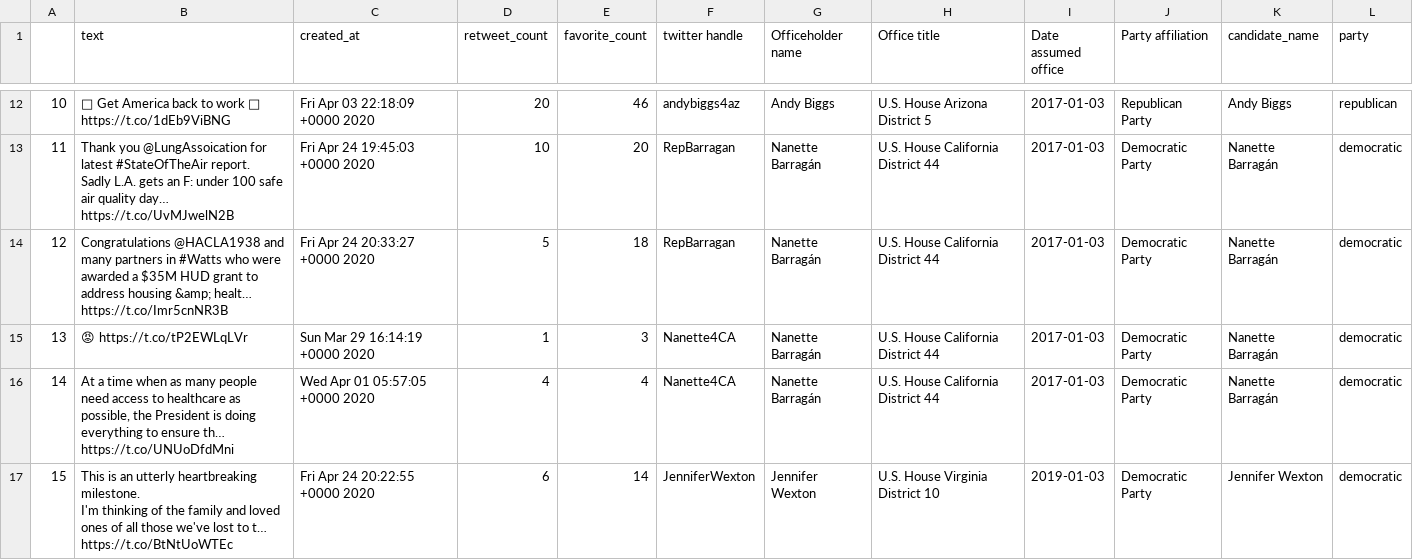
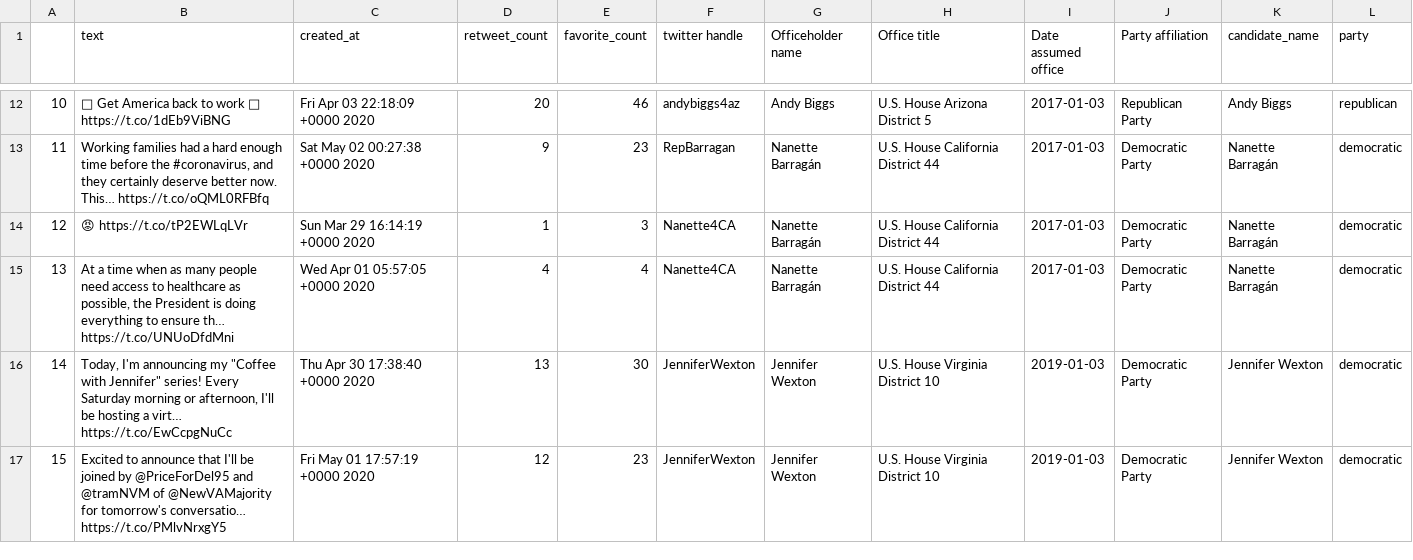
Before and after one commit to eckmanna/big_data_policy_2020, a CSV file: data/tweet_labeled.csv, drawn as a sheet; only a part is shown, gaps mark what is left out; ↵ is a line break in a cell; the diff covers the shown part only; the diff names each change by its address in the sheet, - before the commit and + after, or states it on an @@ line.

```diff
--- a/data/tweet_labeled.csv
+++ b/data/tweet_labeled.csv
-B13 (text): Thank you @LungAssoication for latest #StateOfTheAir report. ↵ Sadly L.A. gets an F: under 100 safe air quality day… https://t.co/UvMJwelN2B
+B13 (text): Working families had a hard enough time before the #coronavirus, and they certainly deserve better now. ↵ This… https://t.co/oQML0RFBfq
-C13 (created_at): Fri Apr 24 19:45:03 +0000 2020
+C13 (created_at): Sat May 02 00:27:38 +0000 2020
-D13 (retweet_count): 10
+D13 (retweet_count): 9
-E13 (favorite_count): 20
+E13 (favorite_count): 23
-B14 (text): Congratulations @HACLA1938 and many partners in #Watts who were awarded a $35M HUD grant to address housing &amp; healt… https://t.co/Imr5cnNR3B
+B14 (text): 😡 https://t.co/tP2EWLqLVr
-C14 (created_at): Fri Apr 24 20:33:27 +0000 2020
+C14 (created_at): Sun Mar 29 16:14:19 +0000 2020
-D14 (retweet_count): 5
+D14 (retweet_count): 1
-E14 (favorite_count): 18
+E14 (favorite_count): 3
-F14 (twitter handle): RepBarragan
+F14 (twitter handle): Nanette4CA
-B15 (text): 😡 https://t.co/tP2EWLqLVr
+B15 (text): At a time when as many people need access to healthcare as possible, the President is doing everything to ensure th… https://t.co/UNUoDfdMni
-C15 (created_at): Sun Mar 29 16:14:19 +0000 2020
+C15 (created_at): Wed Apr 01 05:57:05 +0000 2020
-D15 (retweet_count): 1
+D15 (retweet_count): 4
-E15 (favorite_count): 3
+E15 (favorite_count): 4
-B16 (text): At a time when as many people need access to healthcare as possible, the President is doing everything to ensure th… https://t.co/UNUoDfdMni
+B16 (text): Today, I'm announcing my "Coffee with Jennifer" series! Every Saturday morning or afternoon, I'll be hosting a virt… https://t.co/EwCcpgNuCc
-C16 (created_at): Wed Apr 01 05:57:05 +0000 2020
+C16 (created_at): Thu Apr 30 17:38:40 +0000 2020
-D16 (retweet_count): 4
+D16 (retweet_count): 13
-E16 (favorite_count): 4
+E16 (favorite_count): 30
-F16 (twitter handle): Nanette4CA
+F16 (twitter handle): JenniferWexton
-G16 (Officeholder name): Nanette Barragán
+G16 (Officeholder name): Jennifer Wexton
-H16 (Office title): U.S. House California District 44
+H16 (Office title): U.S. House Virginia District 10
-I16 (Date assumed office): 2017-01-03
+I16 (Date assumed office): 2019-01-03
-K16 (candidate_name): Nanette Barragán
+K16 (candidate_name): Jennifer Wexton
-B17 (text): This is an utterly heartbreaking milestone. ↵ I'm thinking of the family and loved ones of all those we've lost to t… https://t.co/BtNtUoWTEc
+B17 (text): Excited to announce that I'll be joined by @PriceForDel95 and @tramNVM of @NewVAMajority for tomorrow's conversatio… https://t.co/PMlvNrxgY5
-C17 (created_at): Fri Apr 24 20:22:55 +0000 2020
+C17 (created_at): Fri May 01 17:57:19 +0000 2020
-D17 (retweet_count): 6
+D17 (retweet_count): 12
-E17 (favorite_count): 14
+E17 (favorite_count): 23
```
Also changed, not shown: 31 edited cells elsewhere in this file, 6 other files.
